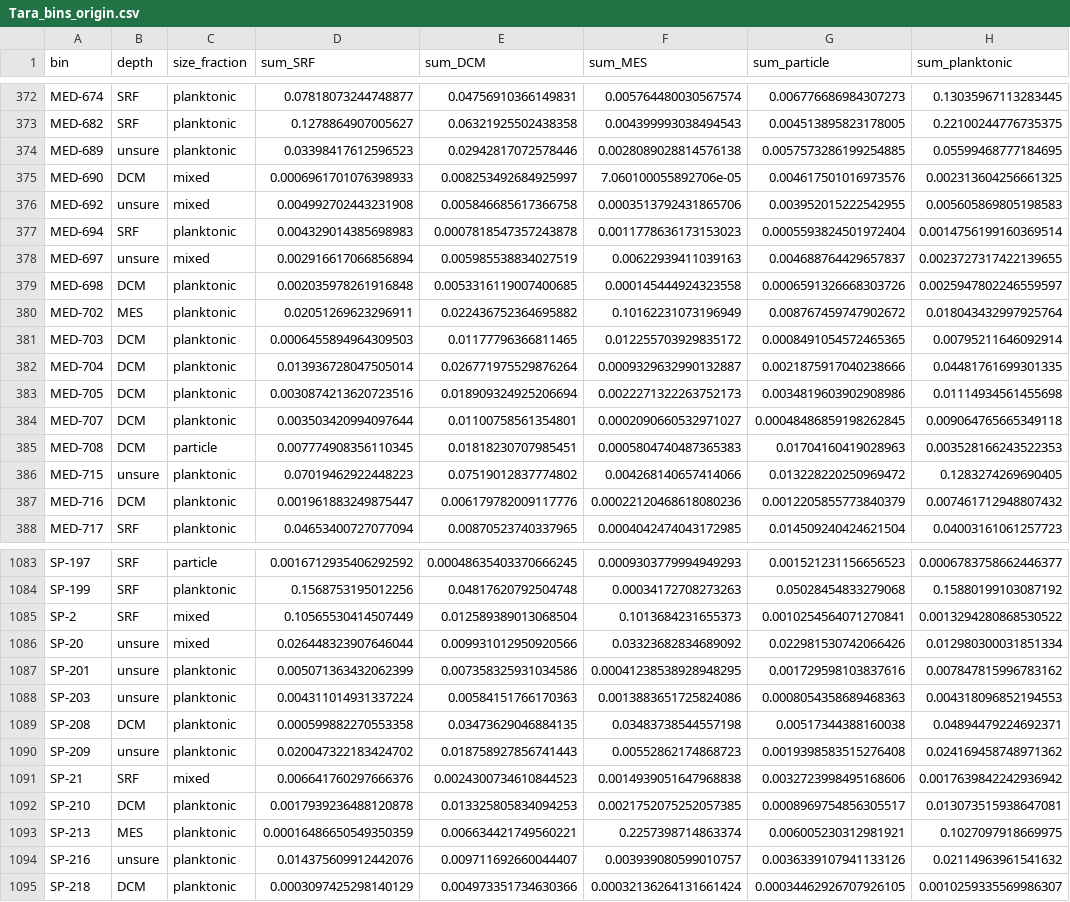
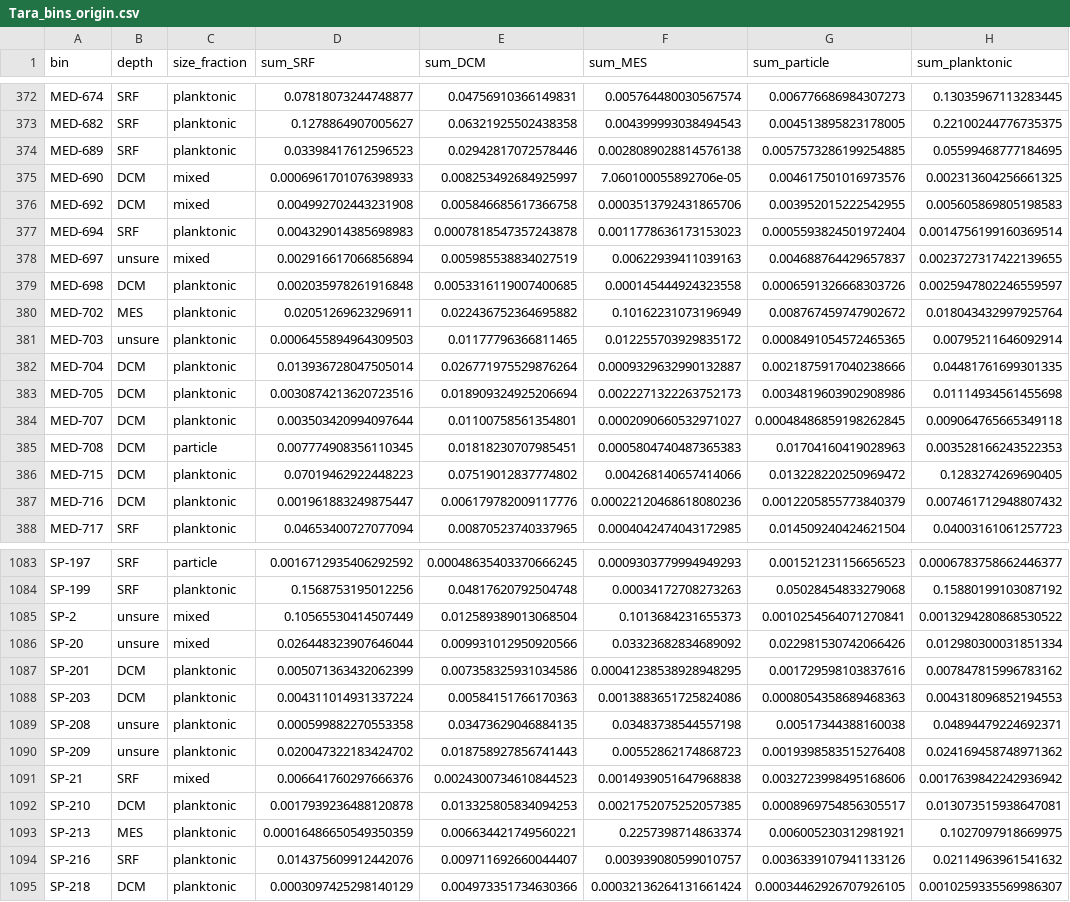
Before and after one commit to carleton-spacehogs/transposase-deep-ocean, a CSV file: MAG-related/Tara_bins_origin.csv, drawn as a sheet; only a part is shown, gaps mark what is left out; the diff covers the shown part only.

```diff
--- a/MAG-related/Tara_bins_origin.csv
+++ b/MAG-related/Tara_bins_origin.csv
@@ -373,5 +373,5 @@ MED-674,SRF,planktonic,0.07818073244748877,0.04756910366149831,0.005764480030567
 MED-682,SRF,planktonic,0.1278864907005627,0.06321925502438358,0.004399993038494543,0.004513895823178005,0.22100244776735375
-MED-689,unsure,planktonic,0.03398417612596523,0.02942817072578446,0.0028089028814576138,0.0057573286199254885,0.05599468777184695
+MED-689,SRF,planktonic,0.03398417612596523,0.02942817072578446,0.0028089028814576138,0.0057573286199254885,0.05599468777184695
 MED-690,DCM,mixed,0.0006961701076398933,0.008253492684925997,7.060100055892706e-05,0.004617501016973576,0.002313604256661325
-MED-692,unsure,mixed,0.004992702443231908,0.005846685617366758,0.0003513792431865706,0.003952015222542955,0.005605869805198583
+MED-692,DCM,mixed,0.004992702443231908,0.005846685617366758,0.0003513792431865706,0.003952015222542955,0.005605869805198583
 MED-694,SRF,planktonic,0.004329014385698983,0.0007818547357243878,0.0011778636173153023,0.0005593824501972404,0.0014756199160369514
@@ -380,3 +380,3 @@ MED-698,DCM,planktonic,0.002035978261916848,0.0053316119007400685,0.000145444924
 MED-702,MES,planktonic,0.02051269623296911,0.022436752364695882,0.10162231073196949,0.008767459747902672,0.018043432997925764
-MED-703,DCM,planktonic,0.0006455894964309503,0.01177796366811465,0.012255703929835172,0.0008491054572465365,0.00795211646092914
+MED-703,unsure,planktonic,0.0006455894964309503,0.01177796366811465,0.012255703929835172,0.0008491054572465365,0.00795211646092914
 MED-704,DCM,planktonic,0.013936728047505014,0.026771975529876264,0.0009329632990132887,0.0021875917040238666,0.04481761699301335
@@ -385,3 +385,3 @@ MED-707,DCM,planktonic,0.003503420994097644,0.01100758561354801,0.00020906605329
 MED-708,DCM,particle,0.007774908356110345,0.01818230707985451,0.0005804740487365383,0.01704160419028963,0.003528166243522353
-MED-715,unsure,planktonic,0.07019462922448223,0.07519012837774802,0.004268140657414066,0.013228220250969472,0.1283274269690405
+MED-715,DCM,planktonic,0.07019462922448223,0.07519012837774802,0.004268140657414066,0.013228220250969472,0.1283274269690405
 MED-716,DCM,planktonic,0.001961883249875447,0.006179782009117776,0.00022120468618080236,0.0012205855773840379,0.007461712948807432
@@ -1084,7 +1084,7 @@ SP-197,SRF,particle,0.0016712935406292592,0.00048635403370666245,0.0009303779994
 SP-199,SRF,planktonic,0.1568753195012256,0.04817620792504748,0.00034172708273263,0.05028454833279068,0.15880199103087192
-SP-2,SRF,mixed,0.10565530414507449,0.012589389013068504,0.1013684231655373,0.0010254564071270841,0.0013294280868530522
+SP-2,unsure,mixed,0.10565530414507449,0.012589389013068504,0.1013684231655373,0.0010254564071270841,0.0013294280868530522
 SP-20,unsure,mixed,0.026448323907646044,0.009931012950920566,0.03323682834689092,0.022981530742066426,0.012980300031851334
-SP-201,unsure,planktonic,0.005071363432062399,0.007358325931034586,0.00041238538928948295,0.001729598103837616,0.007847815996783162
-SP-203,unsure,planktonic,0.004311014931337224,0.00584151766170363,0.0013883651725824086,0.0008054358689468363,0.004318096852194553
-SP-208,DCM,planktonic,0.000599882270553358,0.03473629046884135,0.03483738544557198,0.00517344388160038,0.04894479224692371
+SP-201,DCM,planktonic,0.005071363432062399,0.007358325931034586,0.00041238538928948295,0.001729598103837616,0.007847815996783162
+SP-203,DCM,planktonic,0.004311014931337224,0.00584151766170363,0.0013883651725824086,0.0008054358689468363,0.004318096852194553
+SP-208,unsure,planktonic,0.000599882270553358,0.03473629046884135,0.03483738544557198,0.00517344388160038,0.04894479224692371
 SP-209,unsure,planktonic,0.020047322183424702,0.018758927856741443,0.00552862174868723,0.0019398583515276408,0.024169458748971362
@@ -1093,3 +1093,3 @@ SP-210,DCM,planktonic,0.0017939236488120878,0.013325805834094253,0.0021752075252
 SP-213,MES,planktonic,0.00016486650549350359,0.006634421749560221,0.2257398714863374,0.006005230312981921,0.1027097918669975
-SP-216,unsure,planktonic,0.014375609912442076,0.009711692660044407,0.003939080599010757,0.0036339107941133126,0.02114963961541632
+SP-216,SRF,planktonic,0.014375609912442076,0.009711692660044407,0.003939080599010757,0.0036339107941133126,0.02114963961541632
 SP-218,DCM,planktonic,0.0003097425298140129,0.004973351734630366,0.00032136264131661424,0.00034462926707926105,0.0010259335569986307
```
Also changed, not shown: 124 edited cells elsewhere in this file, 39 other files.
